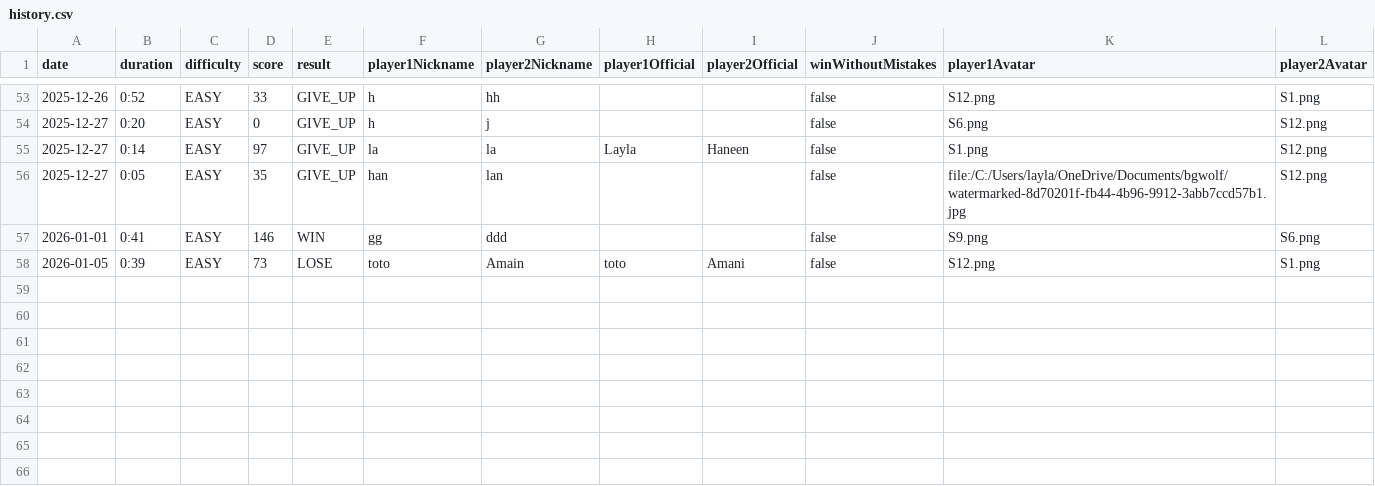
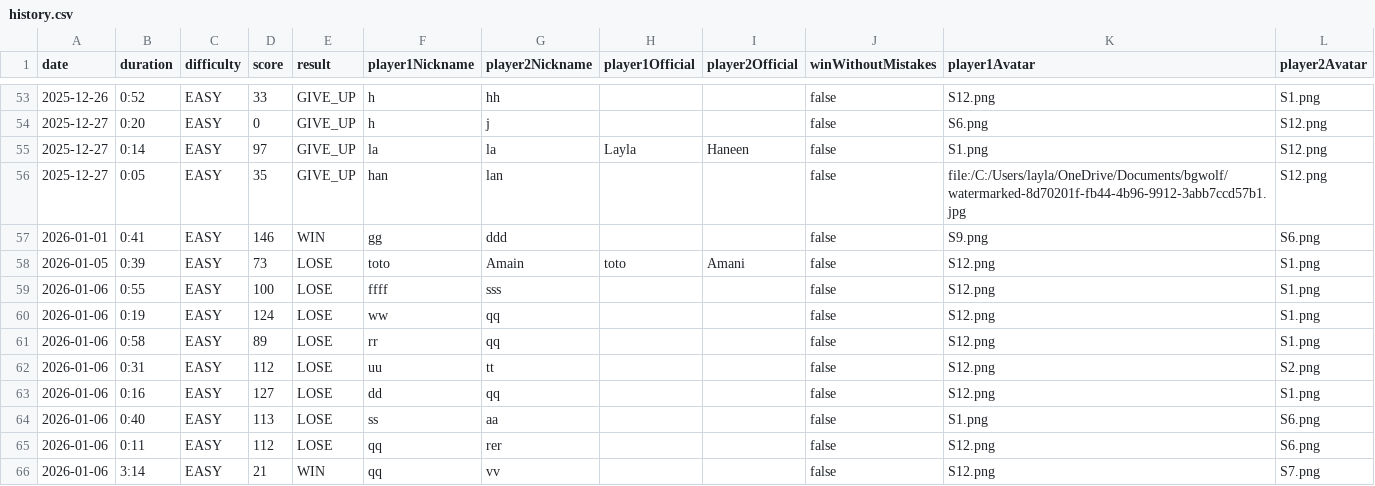
Before and after one commit to layla1010/MineSweeper_Wolf, a CSV file: src/main/resources/data/history.csv, drawn as a sheet; only a part is shown, gaps mark what is left out; the diff names each change by its address in the sheet, - before the commit and + after, or states it on an @@ line.

```diff
--- a/src/main/resources/data/history.csv
+++ b/src/main/resources/data/history.csv
+row 59: 2026-01-06 | 0:55 | EASY | 100 | LOSE | ffff | sss |  |  | false | S12.png | S1.png
+row 60: 2026-01-06 | 0:19 | EASY | 124 | LOSE | ww | qq |  |  | false | S12.png | S1.png
+row 61: 2026-01-06 | 0:58 | EASY | 89 | LOSE | rr | qq |  |  | false | S12.png | S1.png
+row 62: 2026-01-06 | 0:31 | EASY | 112 | LOSE | uu | tt |  |  | false | S12.png | S2.png
+row 63: 2026-01-06 | 0:16 | EASY | 127 | LOSE | dd | qq |  |  | false | S12.png | S1.png
+row 64: 2026-01-06 | 0:40 | EASY | 113 | LOSE | ss | aa |  |  | false | S1.png | S6.png
+row 65: 2026-01-06 | 0:11 | EASY | 112 | LOSE | qq | rer |  |  | false | S12.png | S6.png
+row 66: 2026-01-06 | 3:14 | EASY | 21 | WIN | qq | vv |  |  | false | S12.png | S7.png
```
Also changed, not shown: 5 other files.
